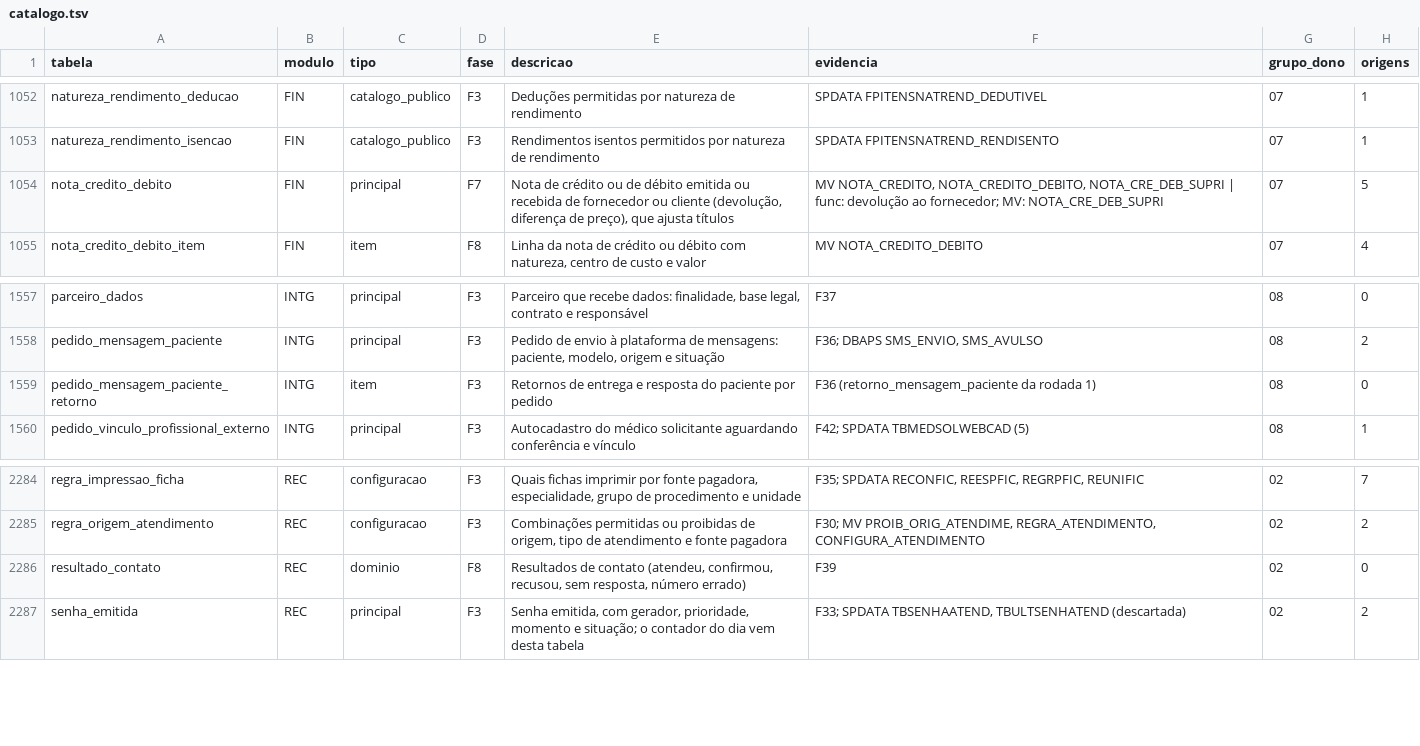
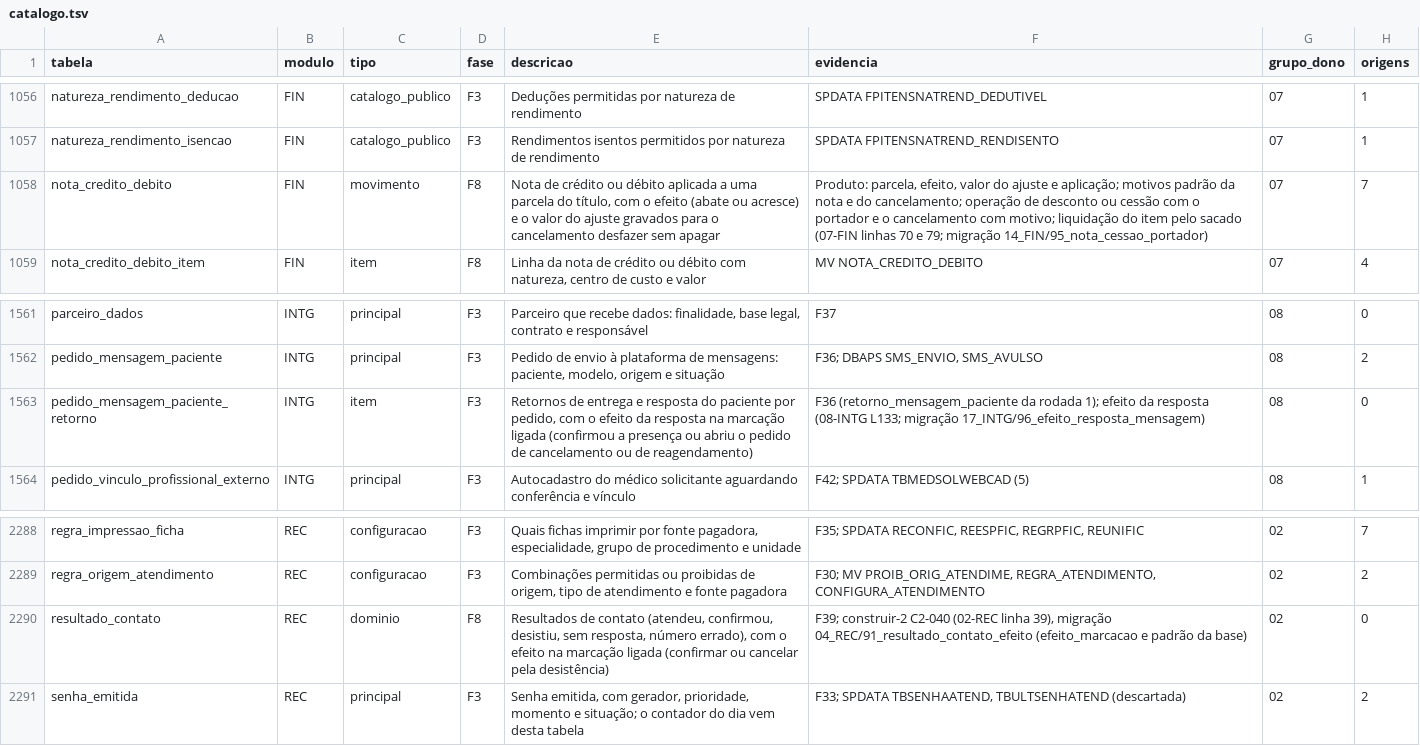
Before and after one commit to mmalves-ai/sante-sgh-mariadb, a TSV file: docs/analise/rodada2/final/catalogo.tsv, drawn as a sheet; only a part is shown, gaps mark what is left out; the diff covers the shown part only.

```diff
--- a/docs/analise/rodada2/final/catalogo.tsv
+++ b/docs/analise/rodada2/final/catalogo.tsv
@@ -1053,3 +1057,3 @@ natureza_rendimento_deducao	FIN	catalogo_publico	F3	Deduções permitidas por na
 natureza_rendimento_isencao	FIN	catalogo_publico	F3	Rendimentos isentos permitidos por natureza de rendimento	SPDATA FPITENSNATREND_RENDISENTO	07	1
-nota_credito_debito	FIN	principal	F7	Nota de crédito ou de débito emitida ou recebida de fornecedor ou cliente (devolução, diferença de preço), que ajusta títulos	MV NOTA_CREDITO, NOTA_CREDITO_DEBITO, NOTA_CRE_DEB_SUPRI | func: devolução ao fornecedor; MV: NOTA_CRE_DEB_SUPRI	07	5
+nota_credito_debito	FIN	movimento	F8	Nota de crédito ou débito aplicada a uma parcela do título, com o efeito (abate ou acresce) e o valor do ajuste gravados para o cancelamento desfazer sem apagar	Produto: parcela, efeito, valor do ajuste e aplicação; motivos padrão da nota e do cancelamento; operação de desconto ou cessão com o portador e o cancelamento com motivo; liquidação do item pelo sacado (07-FIN linhas 70 e 79; migração 14_FIN/95_nota_cessao_portador)	07	7
 nota_credito_debito_item	FIN	item	F8	Linha da nota de crédito ou débito com natureza, centro de custo e valor	MV NOTA_CREDITO_DEBITO	07	4
@@ -1558,3 +1562,3 @@ parceiro_dados	INTG	principal	F3	Parceiro que recebe dados: finalidade, base leg
 pedido_mensagem_paciente	INTG	principal	F3	Pedido de envio à plataforma de mensagens: paciente, modelo, origem e situação	F36; DBAPS SMS_ENVIO, SMS_AVULSO	08	2
-pedido_mensagem_paciente_retorno	INTG	item	F3	Retornos de entrega e resposta do paciente por pedido	F36 (retorno_mensagem_paciente da rodada 1)	08	0
+pedido_mensagem_paciente_retorno	INTG	item	F3	Retornos de entrega e resposta do paciente por pedido, com o efeito da resposta na marcação ligada (confirmou a presença ou abriu o pedido de cancelamento ou de reagendamento)	F36 (retorno_mensagem_paciente da rodada 1); efeito da resposta (08-INTG L133; migração 17_INTG/96_efeito_resposta_mensagem)	08	0
 pedido_vinculo_profissional_externo	INTG	principal	F3	Autocadastro do médico solicitante aguardando conferência e vínculo	F42; SPDATA TBMEDSOLWEBCAD (5)	08	1
@@ -2285,3 +2289,3 @@ regra_impressao_ficha	REC	configuracao	F3	Quais fichas imprimir por fonte pagado
 regra_origem_atendimento	REC	configuracao	F3	Combinações permitidas ou proibidas de origem, tipo de atendimento e fonte pagadora	F30; MV PROIB_ORIG_ATENDIME, REGRA_ATENDIMENTO, CONFIGURA_ATENDIMENTO	02	2
-resultado_contato	REC	dominio	F8	Resultados de contato (atendeu, confirmou, recusou, sem resposta, número errado)	F39	02	0
+resultado_contato	REC	dominio	F8	Resultados de contato (atendeu, confirmou, desistiu, sem resposta, número errado), com o efeito na marcação ligada (confirmar ou cancelar pela desistência)	F39; construir-2 C2-040 (02-REC linha 39), migração 04_REC/91_resultado_contato_efeito (efeito_marcacao e padrão da base)	02	0
 senha_emitida	REC	principal	F3	Senha emitida, com gerador, prioridade, momento e situação; o contador do dia vem desta tabela	F33; SPDATA TBSENHAATEND, TBULTSENHATEND (descartada)	02	2
```
Also changed, not shown: 6 added rows elsewhere in this file, 5 other files.
